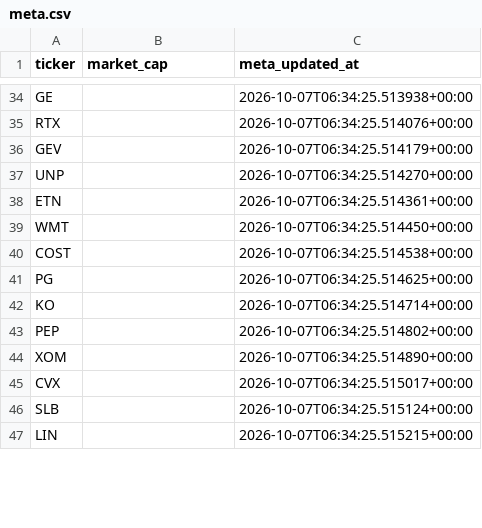
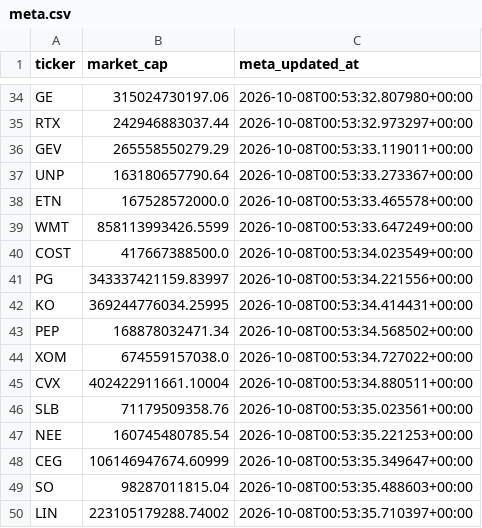
Before and after one commit to kz-Gakunoco/relative-bubble-map, a CSV file: data/meta.csv, drawn as a sheet; only a part is shown, gaps mark what is left out; addresses are those after the commit; the diff covers the shown part only; the diff names each change by its address in the sheet, - before the commit and + after, or states it on an @@ line.

```diff
--- a/data/meta.csv
+++ b/data/meta.csv
-B34 (market_cap): (empty)
+B34 (market_cap): 315024730197.06
-C34 (meta_updated_at): 2026-10-07T06:34:25.513938+00:00
+C34 (meta_updated_at): 2026-10-08T00:53:32.807980+00:00
-B35 (market_cap): (empty)
+B35 (market_cap): 242946883037.44
-C35 (meta_updated_at): 2026-10-07T06:34:25.514076+00:00
+C35 (meta_updated_at): 2026-10-08T00:53:32.973297+00:00
-B36 (market_cap): (empty)
+B36 (market_cap): 265558550279.29
-C36 (meta_updated_at): 2026-10-07T06:34:25.514179+00:00
+C36 (meta_updated_at): 2026-10-08T00:53:33.119011+00:00
-B37 (market_cap): (empty)
+B37 (market_cap): 163180657790.64
-C37 (meta_updated_at): 2026-10-07T06:34:25.514270+00:00
+C37 (meta_updated_at): 2026-10-08T00:53:33.273367+00:00
-B38 (market_cap): (empty)
+B38 (market_cap): 167528572000.0
-C38 (meta_updated_at): 2026-10-07T06:34:25.514361+00:00
+C38 (meta_updated_at): 2026-10-08T00:53:33.465578+00:00
-B39 (market_cap): (empty)
+B39 (market_cap): 858113993426.5599
-C39 (meta_updated_at): 2026-10-07T06:34:25.514450+00:00
+C39 (meta_updated_at): 2026-10-08T00:53:33.647249+00:00
-B40 (market_cap): (empty)
+B40 (market_cap): 417667388500.0
-C40 (meta_updated_at): 2026-10-07T06:34:25.514538+00:00
+C40 (meta_updated_at): 2026-10-08T00:53:34.023549+00:00
-B41 (market_cap): (empty)
+B41 (market_cap): 343337421159.83997
-C41 (meta_updated_at): 2026-10-07T06:34:25.514625+00:00
+C41 (meta_updated_at): 2026-10-08T00:53:34.221556+00:00
-B42 (market_cap): (empty)
+B42 (market_cap): 369244776034.25995
-C42 (meta_updated_at): 2026-10-07T06:34:25.514714+00:00
+C42 (meta_updated_at): 2026-10-08T00:53:34.414431+00:00
-B43 (market_cap): (empty)
+B43 (market_cap): 168878032471.34
-C43 (meta_updated_at): 2026-10-07T06:34:25.514802+00:00
+C43 (meta_updated_at): 2026-10-08T00:53:34.568502+00:00
-B44 (market_cap): (empty)
+B44 (market_cap): 674559157038.0
-C44 (meta_updated_at): 2026-10-07T06:34:25.514890+00:00
+C44 (meta_updated_at): 2026-10-08T00:53:34.727022+00:00
-B45 (market_cap): (empty)
+B45 (market_cap): 402422911661.10004
-C45 (meta_updated_at): 2026-10-07T06:34:25.515017+00:00
+C45 (meta_updated_at): 2026-10-08T00:53:34.880511+00:00
-B46 (market_cap): (empty)
+B46 (market_cap): 71179509358.76
-C46 (meta_updated_at): 2026-10-07T06:34:25.515124+00:00
+C46 (meta_updated_at): 2026-10-08T00:53:35.023561+00:00
+row 47: NEE | 160745480785.54 | 2026-10-08T00:53:35.221253+00:00
+row 48: CEG | 106146947674.60999 | 2026-10-08T00:53:35.349647+00:00
+row 49: SO | 98287011815.04 | 2026-10-08T00:53:35.488603+00:00
-B50 (market_cap): (empty)
+B50 (market_cap): 223105179288.74002
-C50 (meta_updated_at): 2026-10-07T06:34:25.515215+00:00
+C50 (meta_updated_at): 2026-10-08T00:53:35.710397+00:00
```
Also changed, not shown: 2 added rows, 5 removed rows and 70 edited cells elsewhere in this file, 2 other files.
